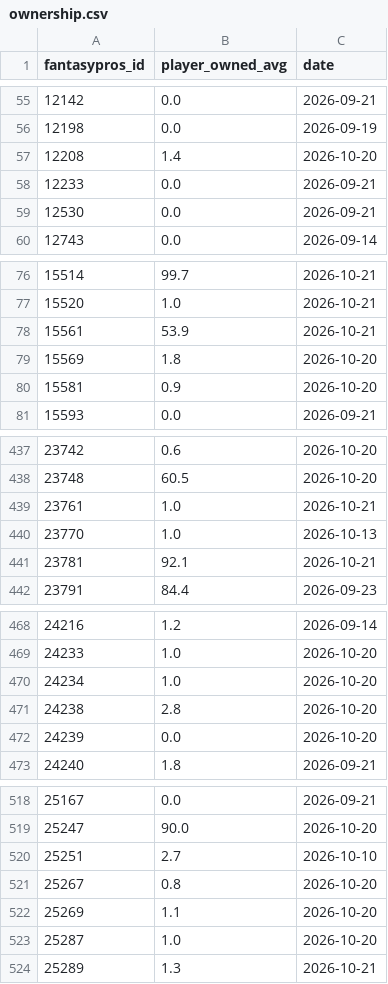
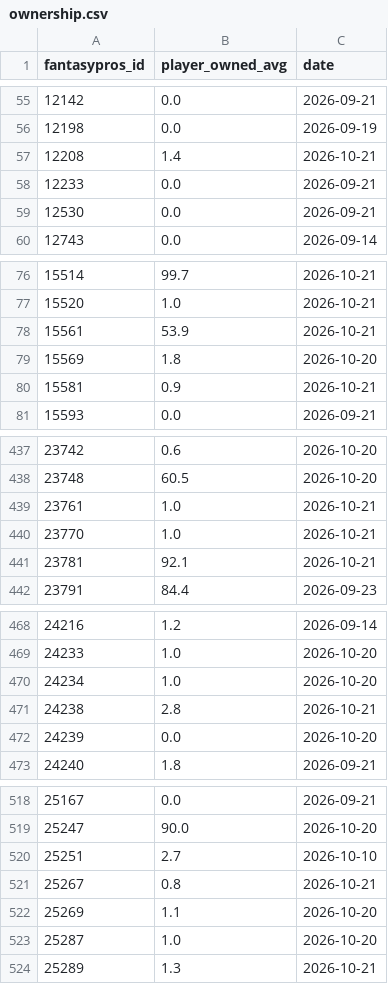
Before and after one commit to brockwilson132/startsit, a CSV file: history/ownership.csv, drawn as a sheet; only a part is shown, gaps mark what is left out; the diff covers the shown part only.

```diff
--- a/history/ownership.csv
+++ b/history/ownership.csv
@@ -56,3 +56,3 @@ fantasypros_id,player_owned_avg,date
 12198,0.0,2026-09-19
-12208,1.4,2026-10-20
+12208,1.4,2026-10-21
 12233,0.0,2026-09-21
@@ -79,3 +79,3 @@ fantasypros_id,player_owned_avg,date
 15569,1.8,2026-10-20
-15581,0.9,2026-10-20
+15581,0.9,2026-10-21
 15593,0.0,2026-09-21
@@ -439,3 +439,3 @@ fantasypros_id,player_owned_avg,date
 23761,1.0,2026-10-21
-23770,1.0,2026-10-13
+23770,1.0,2026-10-21
 23781,92.1,2026-10-21
@@ -470,3 +470,3 @@ fantasypros_id,player_owned_avg,date
 24234,1.0,2026-10-20
-24238,2.8,2026-10-20
+24238,2.8,2026-10-21
 24239,0.0,2026-10-20
@@ -520,3 +520,3 @@ fantasypros_id,player_owned_avg,date
 25251,2.7,2026-10-10
-25267,0.8,2026-10-20
+25267,0.8,2026-10-21
 25269,1.1,2026-10-20
```
Also changed, not shown: 1 added row and 23 edited cells elsewhere in this file, history/ecr_2026_7.csv.
